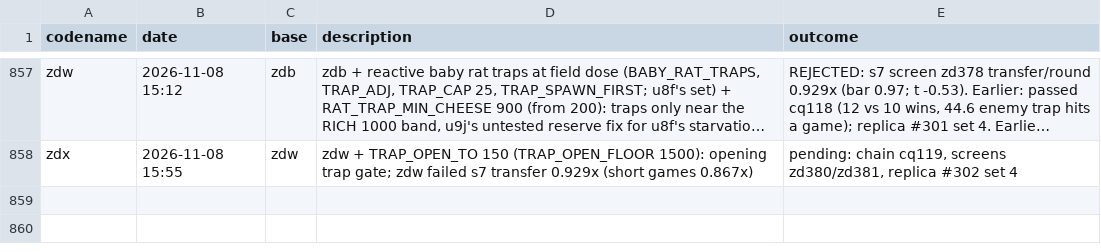
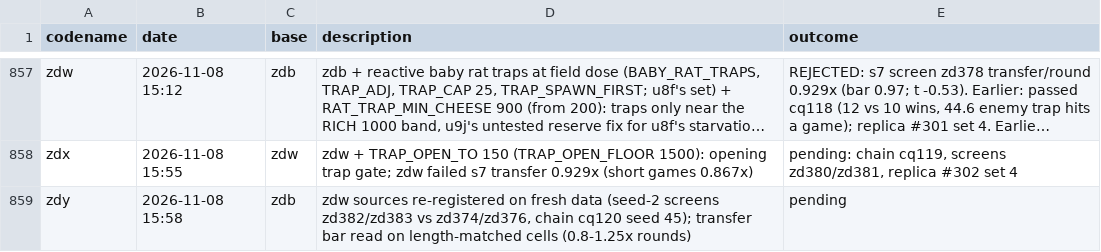
Before and after one commit to terryvanbelle/battlecode26b-vibe, a CSV file: progress/attempts.csv, drawn as a sheet; only a part is shown, gaps mark what is left out; long unchanged cells end in …; the diff names each change by its address in the sheet, - before the commit and + after, or states it on an @@ line.

```diff
--- a/progress/attempts.csv
+++ b/progress/attempts.csv
+row 859: zdy | 2026-11-08 15:58 | zdb | zdw sources re-registered on fresh data (seed-2 screens zd382/zd383 vs zd374/zd376, chain cq120 seed 45); transfer bar read on length-matched cells (0.8-1.25x rounds) | pending
```
Also changed, not shown: 24 other files.
